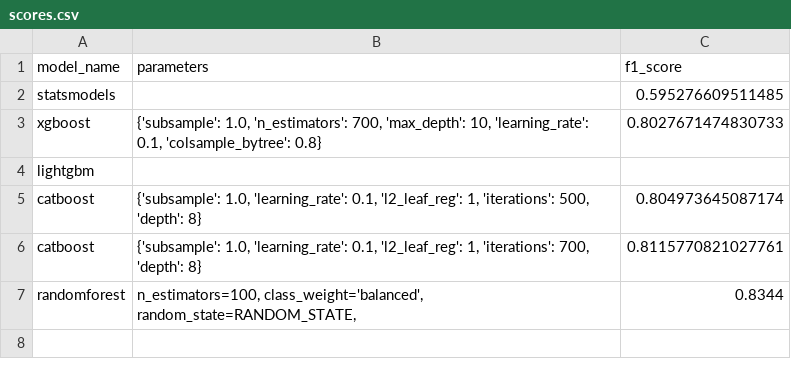
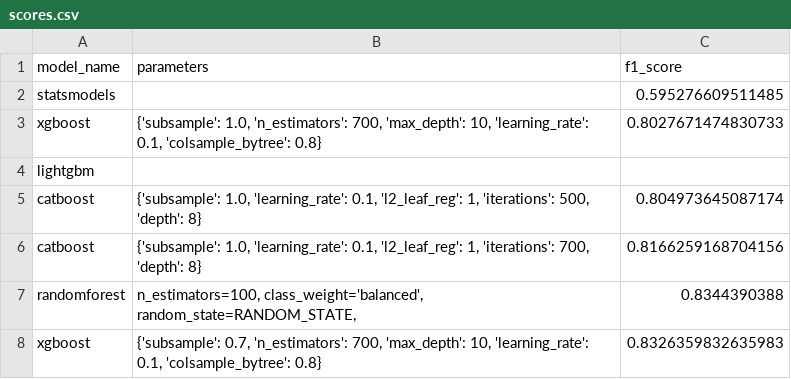
Before and after one commit to alex-touza/datathon-2025, a CSV file: scores.csv, drawn as a sheet.

```diff
--- a/scores.csv
+++ b/scores.csv
@@ -5,3 +5,4 @@ lightgbm,,
 catboost,"{'subsample': 1.0, 'learning_rate': 0.1, 'l2_leaf_reg': 1, 'iterations': 500, 'depth': 8}",0.804973645087174
-catboost,"{'subsample': 1.0, 'learning_rate': 0.1, 'l2_leaf_reg': 1, 'iterations': 700, 'depth': 8}",0.8115770821027761
-randomforest," n_estimators=100,    class_weight='balanced',   random_state=RANDOM_STATE,",0.8344
+catboost,"{'subsample': 1.0, 'learning_rate': 0.1, 'l2_leaf_reg': 1, 'iterations': 700, 'depth': 8}",0.8166259168704156
+randomforest," n_estimators=100,    class_weight='balanced',   random_state=RANDOM_STATE,",0.8344390388
+xgboost,"{'subsample': 0.7, 'n_estimators': 700, 'max_depth': 10, 'learning_rate': 0.1, 'colsample_bytree': 0.8}",0.8326359832635983
```
Also changed, not shown: catboost_info/learn_error.tsv, catboost_info/time_left.tsv, 8 other files.
